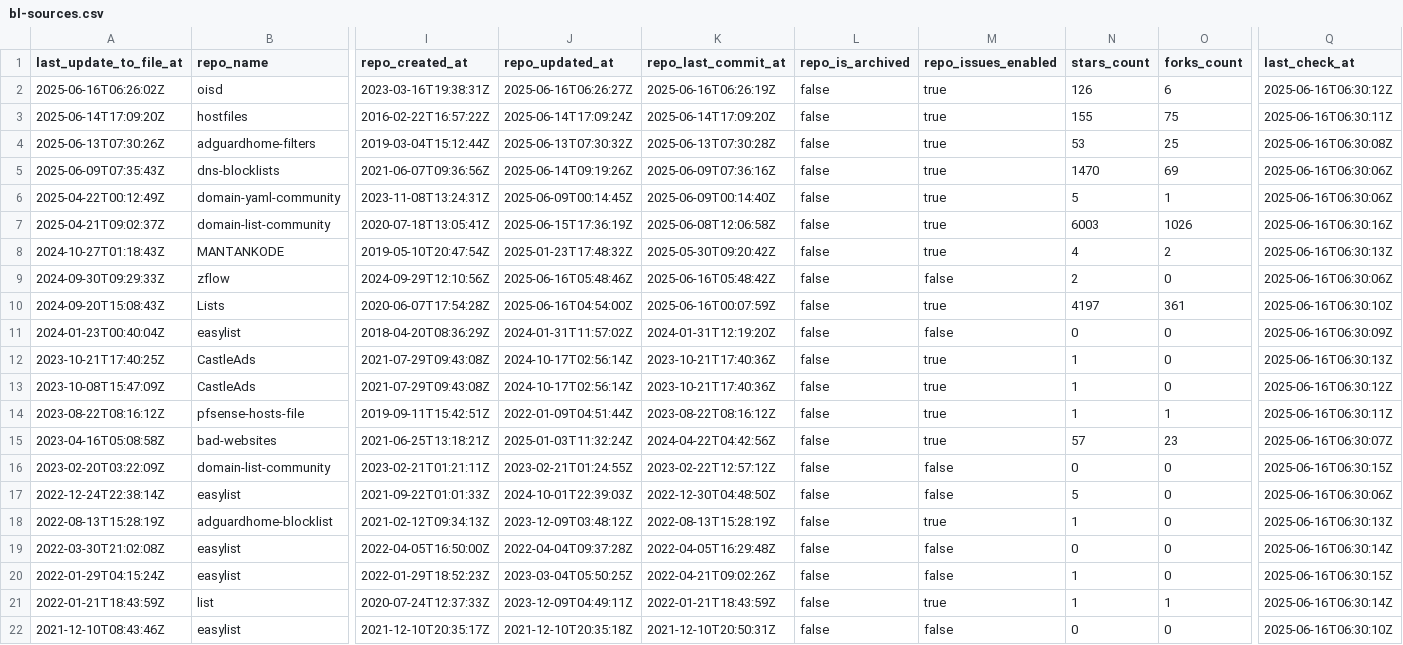
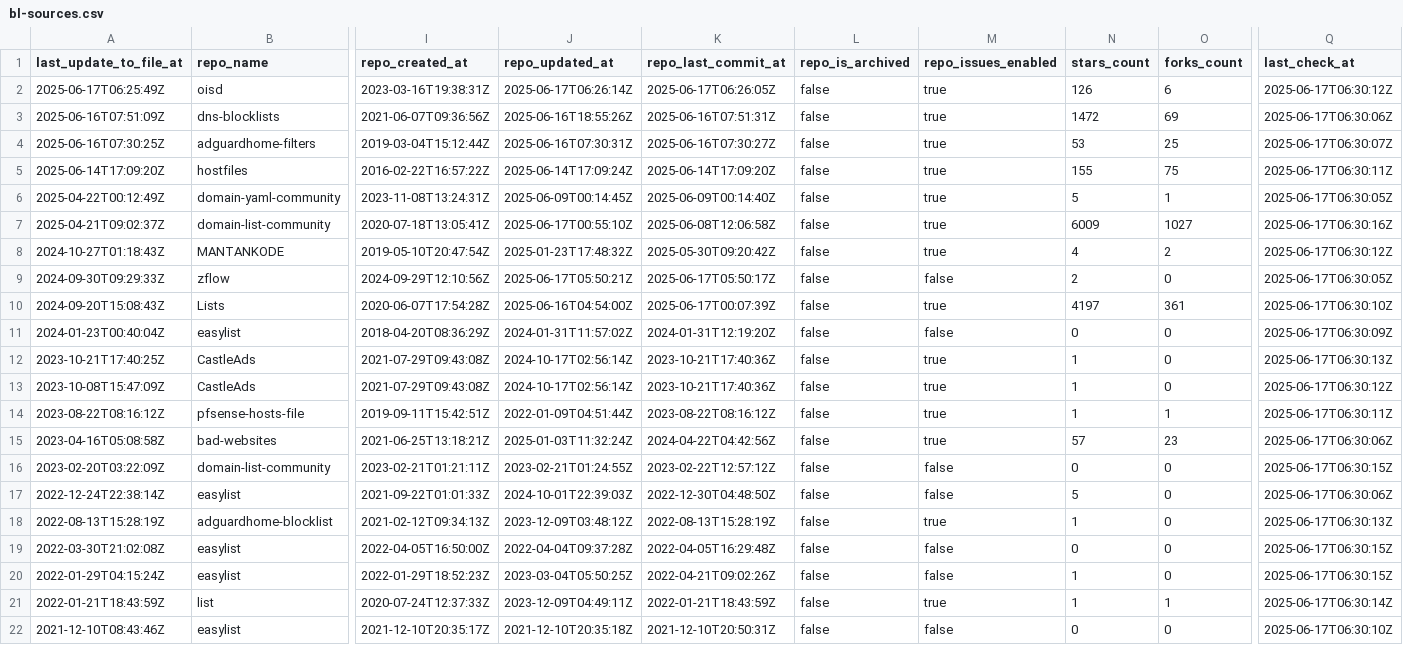
Before and after one commit to Bon-Appetit/porn-domains, a CSV file: blacklist/bl-sources.csv, drawn as a sheet; only a part is shown, gaps mark what is left out; removed rows and columns are numbered as before the commit, all else as after; rows hold the shown columns only; the diff covers the shown part only; the diff names each change by its address in the sheet, - before the commit and + after, or states it on an @@ line.

Commit message:
[AUTO] Rebuild CSV files for sources
Runtime: 00h:00m:16s

```diff
--- a/blacklist/bl-sources.csv
+++ b/blacklist/bl-sources.csv
-A2 (last_update_to_file_at): 2025-06-16T06:26:02Z
+A2 (last_update_to_file_at): 2025-06-17T06:25:49Z
-J2 (repo_updated_at): 2025-06-16T06:26:27Z
+J2 (repo_updated_at): 2025-06-17T06:26:14Z
-K2 (repo_last_commit_at): 2025-06-16T06:26:19Z
+K2 (repo_last_commit_at): 2025-06-17T06:26:05Z
-Q2 (last_check_at): 2025-06-16T06:30:12Z
+Q2 (last_check_at): 2025-06-17T06:30:12Z
+row 3: 2025-06-16T07:51:09Z | dns-blocklists | 2021-06-07T09:36:56Z | 2025-06-16T18:55:26Z | 2025-06-16T07:51:31Z | false | true | 1472 | 69 | 2025-06-17T06:30:06Z
+row 4: 2025-06-16T07:30:25Z | adguardhome-filters | 2019-03-04T15:12:44Z | 2025-06-16T07:30:31Z | 2025-06-16T07:30:27Z | false | true | 53 | 25 | 2025-06-17T06:30:07Z
-Q5 (last_check_at): 2025-06-16T06:30:11Z
+Q5 (last_check_at): 2025-06-17T06:30:11Z
-row 4: 2025-06-13T07:30:26Z | adguardhome-filters | 2019-03-04T15:12:44Z | 2025-06-13T07:30:32Z | 2025-06-13T07:30:28Z | false | true | 53 | 25 | 2025-06-16T06:30:08Z
-row 5: 2025-06-09T07:35:43Z | dns-blocklists | 2021-06-07T09:36:56Z | 2025-06-14T09:19:26Z | 2025-06-09T07:36:16Z | false | true | 1470 | 69 | 2025-06-16T06:30:06Z
-Q6 (last_check_at): 2025-06-16T06:30:06Z
+Q6 (last_check_at): 2025-06-17T06:30:05Z
-J7 (repo_updated_at): 2025-06-15T17:36:19Z
+J7 (repo_updated_at): 2025-06-17T00:55:10Z
-N7 (stars_count): 6003
+N7 (stars_count): 6009
-O7 (forks_count): 1026
+O7 (forks_count): 1027
-Q7 (last_check_at): 2025-06-16T06:30:16Z
+Q7 (last_check_at): 2025-06-17T06:30:16Z
-Q8 (last_check_at): 2025-06-16T06:30:13Z
+Q8 (last_check_at): 2025-06-17T06:30:12Z
-J9 (repo_updated_at): 2025-06-16T05:48:46Z
+J9 (repo_updated_at): 2025-06-17T05:50:21Z
-K9 (repo_last_commit_at): 2025-06-16T05:48:42Z
+K9 (repo_last_commit_at): 2025-06-17T05:50:17Z
-Q9 (last_check_at): 2025-06-16T06:30:06Z
+Q9 (last_check_at): 2025-06-17T06:30:05Z
-K10 (repo_last_commit_at): 2025-06-16T00:07:59Z
+K10 (repo_last_commit_at): 2025-06-17T00:07:39Z
-Q10 (last_check_at): 2025-06-16T06:30:10Z
+Q10 (last_check_at): 2025-06-17T06:30:10Z
-Q11 (last_check_at): 2025-06-16T06:30:09Z
+Q11 (last_check_at): 2025-06-17T06:30:09Z
-Q12 (last_check_at): 2025-06-16T06:30:13Z
+Q12 (last_check_at): 2025-06-17T06:30:13Z
-Q13 (last_check_at): 2025-06-16T06:30:12Z
+Q13 (last_check_at): 2025-06-17T06:30:12Z
-Q14 (last_check_at): 2025-06-16T06:30:11Z
+Q14 (last_check_at): 2025-06-17T06:30:11Z
-Q15 (last_check_at): 2025-06-16T06:30:07Z
+Q15 (last_check_at): 2025-06-17T06:30:06Z
-Q16 (last_check_at): 2025-06-16T06:30:15Z
+Q16 (last_check_at): 2025-06-17T06:30:15Z
-Q17 (last_check_at): 2025-06-16T06:30:06Z
+Q17 (last_check_at): 2025-06-17T06:30:06Z
-Q18 (last_check_at): 2025-06-16T06:30:13Z
+Q18 (last_check_at): 2025-06-17T06:30:13Z
-Q19 (last_check_at): 2025-06-16T06:30:14Z
+Q19 (last_check_at): 2025-06-17T06:30:15Z
-Q20 (last_check_at): 2025-06-16T06:30:15Z
+Q20 (last_check_at): 2025-06-17T06:30:15Z
-Q21 (last_check_at): 2025-06-16T06:30:14Z
+Q21 (last_check_at): 2025-06-17T06:30:14Z
-Q22 (last_check_at): 2025-06-16T06:30:10Z
+Q22 (last_check_at): 2025-06-17T06:30:10Z
```
Also changed, not shown: 15 edited cells elsewhere in this file.
